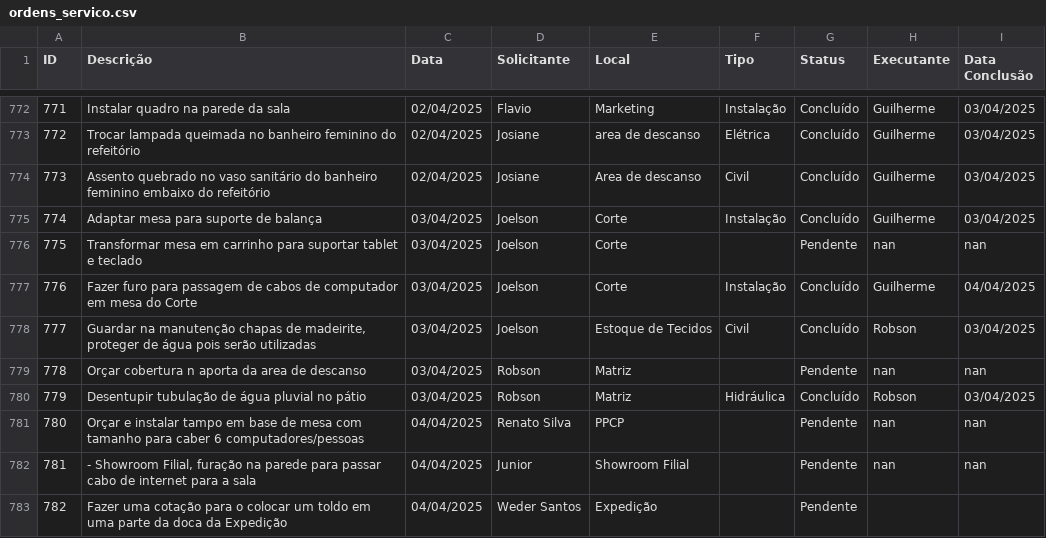
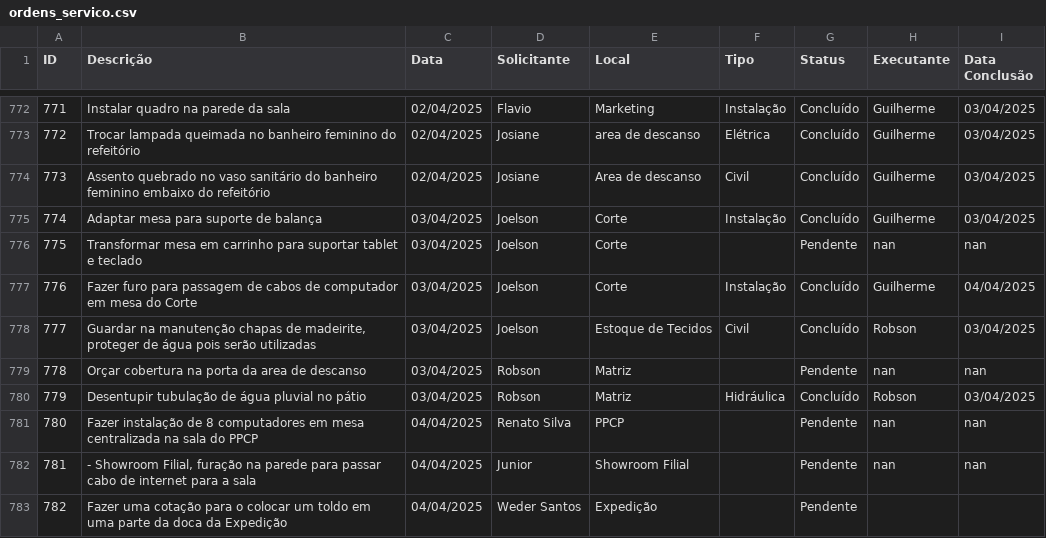
Before and after one commit to vilelarobson0971/os_manut, a CSV file: ordens_servico.csv, drawn as a sheet; only a part is shown, gaps mark what is left out; the diff names each change by its address in the sheet, - before the commit and + after, or states it on an @@ line.

Commit message:
Update ordens_servico.csv

```diff
--- a/ordens_servico.csv
+++ b/ordens_servico.csv
-B779 (Descrição): Orçar cobertura n aporta da area de descanso
+B779 (Descrição): Orçar cobertura na porta da area de descanso
-B781 (Descrição): Orçar e instalar tampo em base de mesa com tamanho para caber 6 computadores/pessoas
+B781 (Descrição): Fazer instalação de 8 computadores em mesa centralizada na sala do PPCP
```
